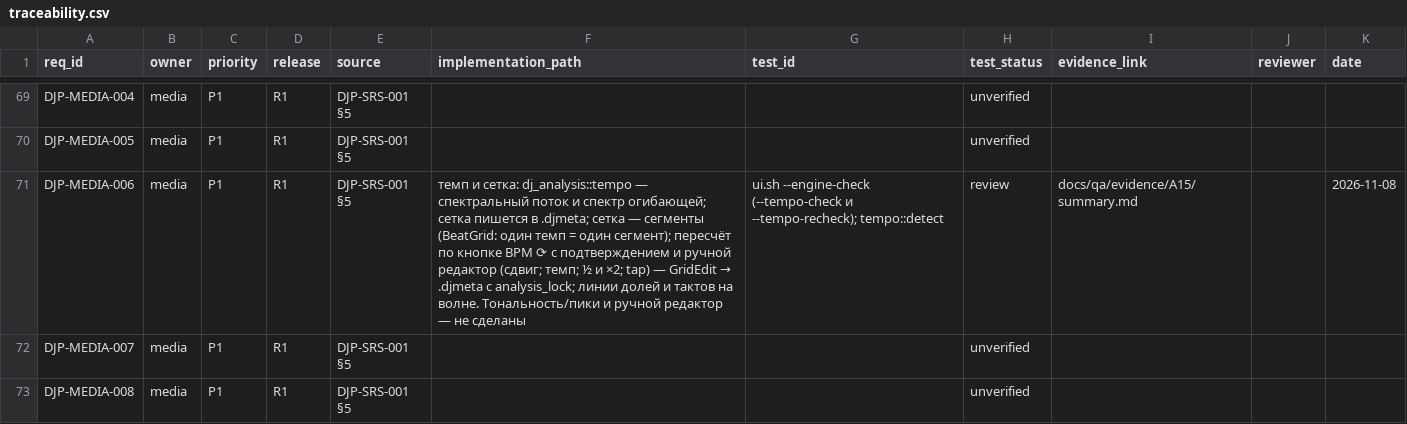
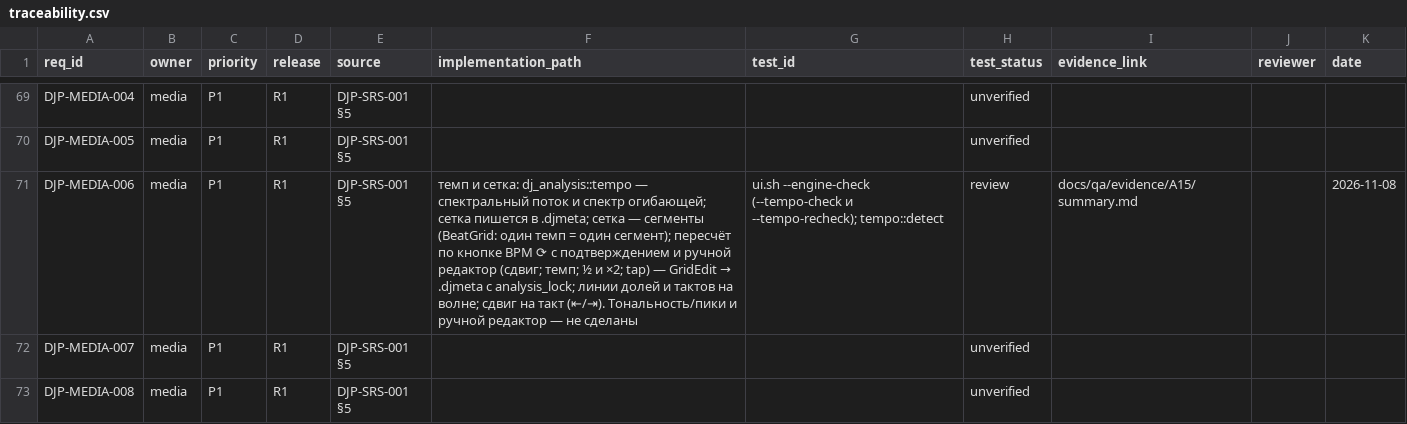
Before and after one commit to UncleAndy/hauler-dj-platform, a CSV file: docs/requirements/traceability.csv, drawn as a sheet; only a part is shown, gaps mark what is left out.

Commit message:
feat(ui): сдвиг сетки на такт двумя кнопками
Стрелки двигают сетку на 10 мс — это лечит позднюю бочку. Другая ошибка другая: сетка начата не с той
доли, и миллисекунд для неё не хватает.

- ⇤ и ⇥ по краям от ◀/▶ двигают всю сетку на такт: четыре доли темпа под плейхедом
  (gridRate·60/localBpm·4 кадров файла), чтобы на треке со сменой темпа шаг брался по текущему участку;
- без темпа (localBpm <= 0) кнопки ничего не делают;
- путь в движке тот же — Bridge.shiftGrid, отдельного сдвига на такт нет.

--grid-check теперь двигает сетку на такт и обратно и требует точного возврата:
'the grid moved a bar and back, halved, doubled and took a typed tempo: 119,99 -> 128.00 BPM, first
beat 23949, file revision 7, locked'.
Контрольная рука: две доли вместо четырёх в QML роняют проверку — 'moved the grid to 71954 instead of
119959' (48005 кадров вместо 96010).
Гейт: all gates passed, 33/33.

```diff
--- a/docs/requirements/traceability.csv
+++ b/docs/requirements/traceability.csv
@@ -70,3 +70,3 @@ DJP-MEDIA-004,media,P1,R1,DJP-SRS-001 §5,,,unverified,,,
 DJP-MEDIA-005,media,P1,R1,DJP-SRS-001 §5,,,unverified,,,
-DJP-MEDIA-006,media,P1,R1,DJP-SRS-001 §5,темп и сетка: dj_analysis::tempo — спектральный поток и спектр огибающей; сетка пишется в .djmeta; сетка — сегменты (BeatGrid: один темп = один сегмент); пересчёт по кнопке BPM ⟳ с подтверждением и ручной редактор (сдвиг; темп; ½ и ×2; tap) — GridEdit → .djmeta с analysis_lock; линии долей и тактов на волне. Тональность/пики и ручной редактор — не сделаны,ui.sh --engine-check (--tempo-check и --tempo-recheck); tempo::detect,review,docs/qa/evidence/A15/summary.md,,2026-11-08
+DJP-MEDIA-006,media,P1,R1,DJP-SRS-001 §5,темп и сетка: dj_analysis::tempo — спектральный поток и спектр огибающей; сетка пишется в .djmeta; сетка — сегменты (BeatGrid: один темп = один сегмент); пересчёт по кнопке BPM ⟳ с подтверждением и ручной редактор (сдвиг; темп; ½ и ×2; tap) — GridEdit → .djmeta с analysis_lock; линии долей и тактов на волне; сдвиг на такт (⇤/⇥). Тональность/пики и ручной редактор — не сделаны,ui.sh --engine-check (--tempo-check и --tempo-recheck); tempo::detect,review,docs/qa/evidence/A15/summary.md,,2026-11-08
 DJP-MEDIA-007,media,P1,R1,DJP-SRS-001 §5,,,unverified,,,
```
Also changed, not shown: 3 other files.
